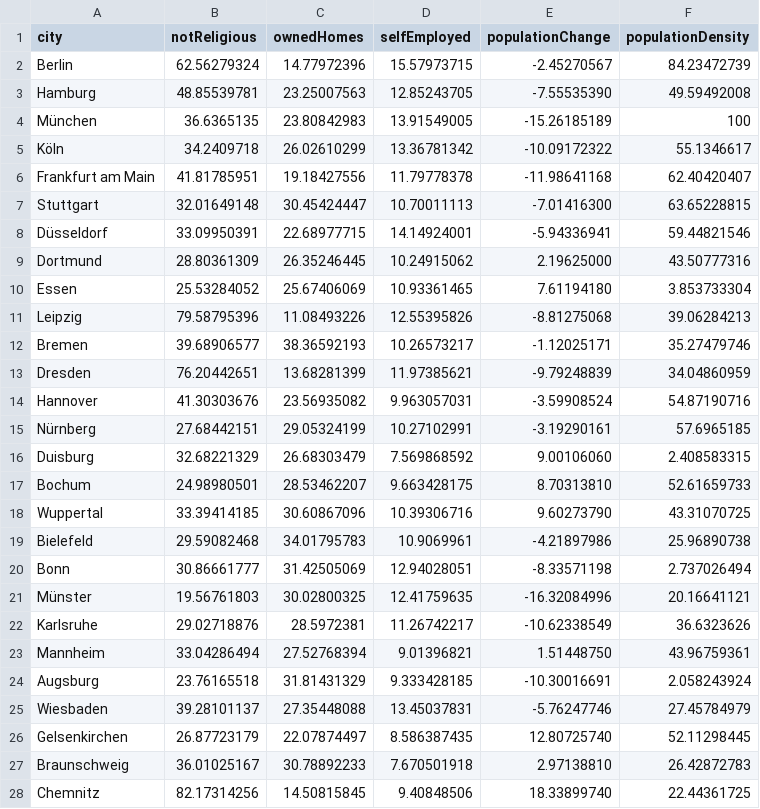
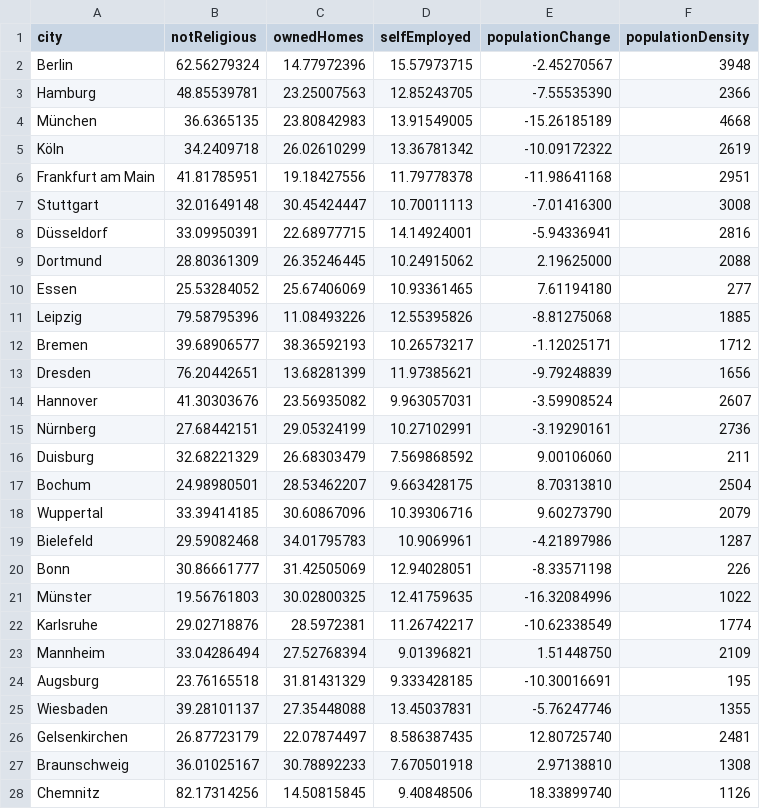
Before and after one commit to s-haensch/strip-plots, a CSV file: public/germanCitiesCategories.csv, drawn as a sheet; only a part is shown; the diff covers the shown part only.

Commit message:
changed population density column to hold concrete values

```diff
--- a/public/germanCitiesCategories.csv
+++ b/public/germanCitiesCategories.csv
@@ -1,28 +1,28 @@
 "city","notReligious","ownedHomes","selfEmployed","populationChange","populationDensity"
-"Berlin",62.56279324,14.77972396,15.57973715,-2.45270567,84.23472739
-"Hamburg",48.85539781,23.25007563,12.85243705,-7.55535390,49.59492008
-"München",36.6365135,23.80842983,13.91549005,-15.26185189,100
-"Köln",34.2409718,26.02610299,13.36781342,-10.09172322,55.1346617
-"Frankfurt am Main",41.81785951,19.18427556,11.79778378,-11.98641168,62.40420407
-"Stuttgart",32.01649148,30.45424447,10.70011113,-7.01416300,63.65228815
-"Düsseldorf",33.09950391,22.68977715,14.14924001,-5.94336941,59.44821546
-"Dortmund",28.80361309,26.35246445,10.24915062,2.19625000,43.50777316
-"Essen",25.53284052,25.67406069,10.93361465,7.61194180,3.853733304
-"Leipzig",79.58795396,11.08493226,12.55395826,-8.81275068,39.06284213
-"Bremen",39.68906577,38.36592193,10.26573217,-1.12025171,35.27479746
-"Dresden",76.20442651,13.68281399,11.97385621,-9.79248839,34.04860959
-"Hannover",41.30303676,23.56935082,9.963057031,-3.59908524,54.87190716
-"Nürnberg",27.68442151,29.05324199,10.27102991,-3.19290161,57.6965185
-"Duisburg",32.68221329,26.68303479,7.569868592,9.00106060,2.408583315
-"Bochum",24.98980501,28.53462207,9.663428175,8.70313810,52.61659733
-"Wuppertal",33.39414185,30.60867096,10.39306716,9.60273790,43.31070725
-"Bielefeld",29.59082468,34.01795783,10.9069961,-4.21897986,25.96890738
-"Bonn",30.86661777,31.42505069,12.94028051,-8.33571198,2.737026494
-"Münster",19.56761803,30.02800325,12.41759635,-16.32084996,20.16641121
-"Karlsruhe",29.02718876,28.5972381,11.26742217,-10.62338549,36.6323626
-"Mannheim",33.04286494,27.52768394,9.01396821,1.51448750,43.96759361
-"Augsburg",23.76165518,31.81431329,9.333428185,-10.30016691,2.058243924
-"Wiesbaden",39.28101137,27.35448088,13.45037831,-5.76247746,27.45784979
-"Gelsenkirchen",26.87723179,22.07874497,8.586387435,12.80725740,52.11298445
-"Braunschweig",36.01025167,30.78892233,7.670501918,2.97138810,26.42872783
-"Chemnitz",82.17314256,14.50815845,9.40848506,18.33899740,22.44361725
+"Berlin",62.56279324,14.77972396,15.57973715,-2.45270567,3948
+"Hamburg",48.85539781,23.25007563,12.85243705,-7.55535390,2366
+"München",36.6365135,23.80842983,13.91549005,-15.26185189,4668
+"Köln",34.2409718,26.02610299,13.36781342,-10.09172322,2619
+"Frankfurt am Main",41.81785951,19.18427556,11.79778378,-11.98641168,2951
+"Stuttgart",32.01649148,30.45424447,10.70011113,-7.01416300,3008
+"Düsseldorf",33.09950391,22.68977715,14.14924001,-5.94336941,2816
+"Dortmund",28.80361309,26.35246445,10.24915062,2.19625000,2088
+"Essen",25.53284052,25.67406069,10.93361465,7.61194180,277
+"Leipzig",79.58795396,11.08493226,12.55395826,-8.81275068,1885
+"Bremen",39.68906577,38.36592193,10.26573217,-1.12025171,1712
+"Dresden",76.20442651,13.68281399,11.97385621,-9.79248839,1656
+"Hannover",41.30303676,23.56935082,9.963057031,-3.59908524,2607
+"Nürnberg",27.68442151,29.05324199,10.27102991,-3.19290161,2736
+"Duisburg",32.68221329,26.68303479,7.569868592,9.00106060,211
+"Bochum",24.98980501,28.53462207,9.663428175,8.70313810,2504
+"Wuppertal",33.39414185,30.60867096,10.39306716,9.60273790,2079
+"Bielefeld",29.59082468,34.01795783,10.9069961,-4.21897986,1287
+"Bonn",30.86661777,31.42505069,12.94028051,-8.33571198,226
+"Münster",19.56761803,30.02800325,12.41759635,-16.32084996,1022
+"Karlsruhe",29.02718876,28.5972381,11.26742217,-10.62338549,1774
+"Mannheim",33.04286494,27.52768394,9.01396821,1.51448750,2109
+"Augsburg",23.76165518,31.81431329,9.333428185,-10.30016691,195
+"Wiesbaden",39.28101137,27.35448088,13.45037831,-5.76247746,1355
+"Gelsenkirchen",26.87723179,22.07874497,8.586387435,12.80725740,2481
+"Braunschweig",36.01025167,30.78892233,7.670501918,2.97138810,1308
+"Chemnitz",82.17314256,14.50815845,9.40848506,18.33899740,1126
```
Also changed, not shown: 53 edited cells elsewhere in this file.
